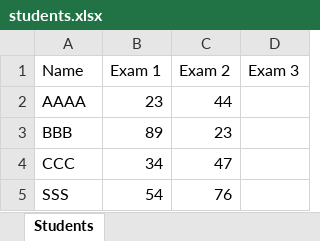
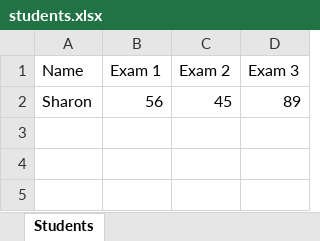
Before and after one commit to Sharonpa1/DevopsProject, an Excel workbook: students.xlsx, sheet Students, drawn as a sheet; values as stored, in another font and other column widths than the file's, no borders; removed rows and columns are numbered as before the commit, all else as after; the diff names each change by its address in the sheet, - before the commit and + after, or states it on an @@ line.

```diff
--- a/students.xlsx (sheet Students)
+++ b/students.xlsx (sheet Students)
-row 2: AAAA | 23 | 44
-row 3: BBB | 89 | 23
-row 4: CCC | 34 | 47
-row 5: SSS | 54 | 76
+row 2: Sharon | 56 | 45 | 89
```
Also changed, not shown: 4 other files.
